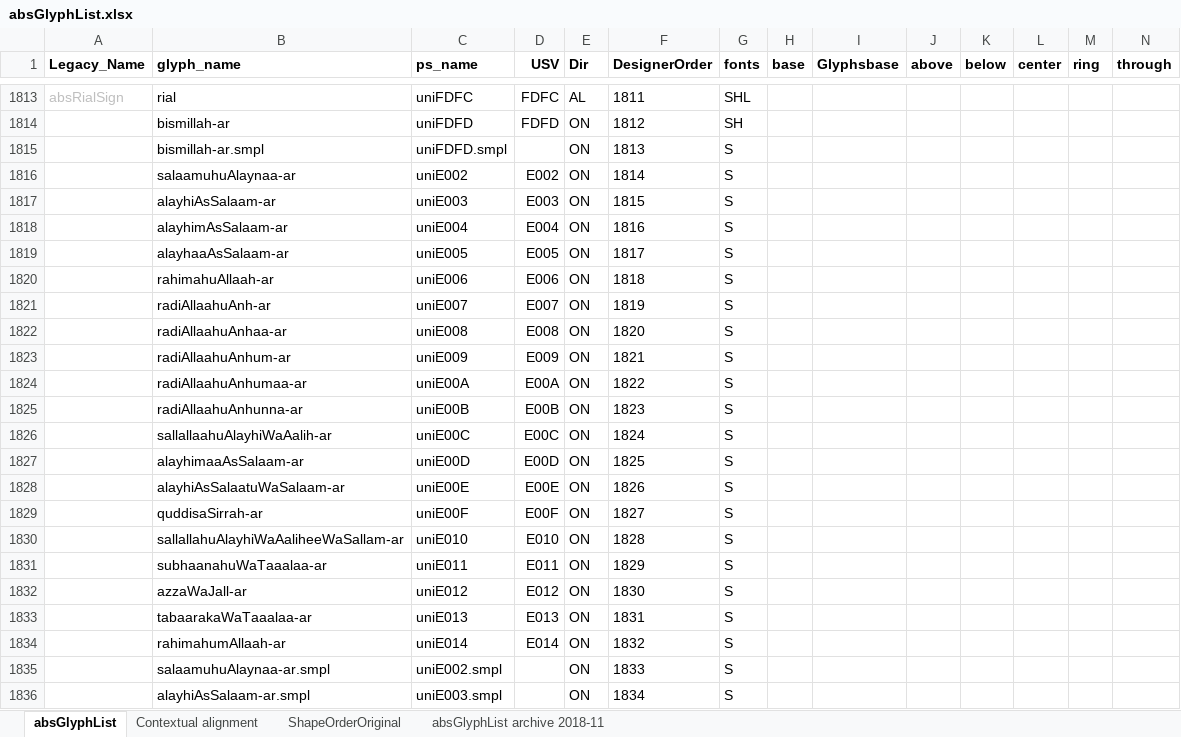
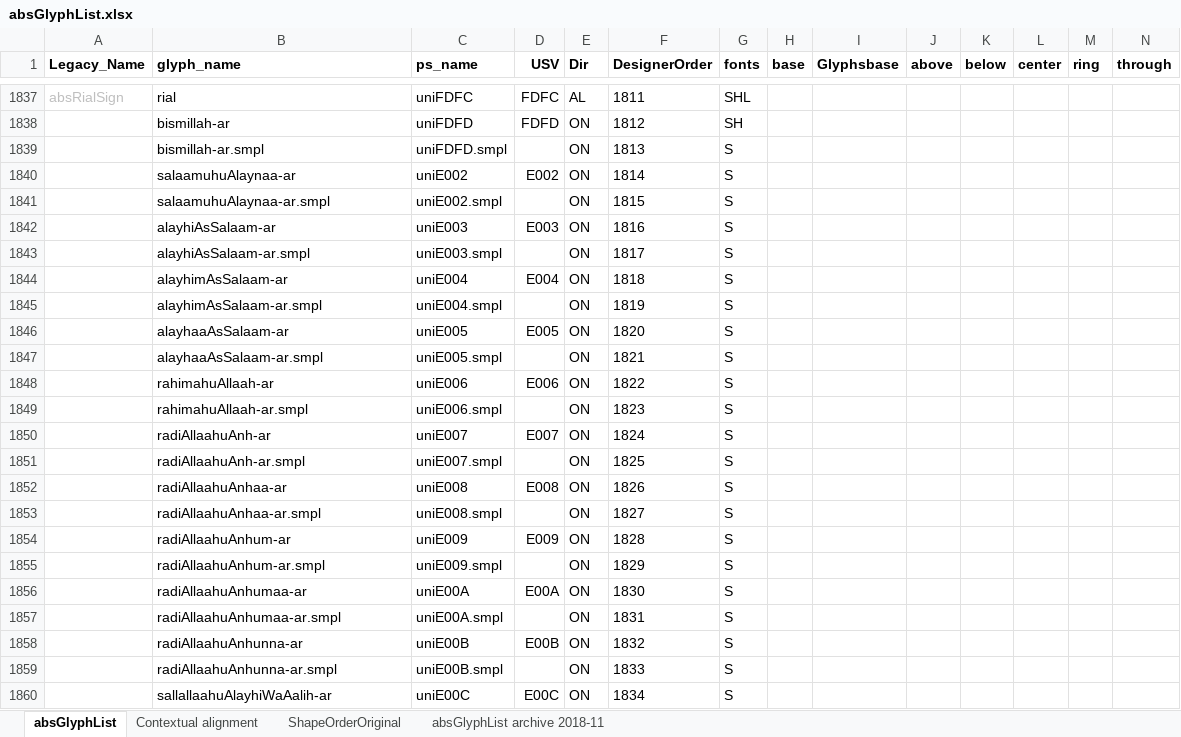
Before and after one commit to silnrsi/font-arab-tools, an Excel workbook: absGlyphList/absGlyphList.xlsx, sheet absGlyphList, drawn as a sheet; only a part is shown, gaps mark what is left out; values as stored, in another font and other column widths than the file's, no borders; charts and pictures not drawn; removed rows and columns are numbered as before the commit, all else as after; rows hold the shown columns only; the diff covers the shown part only; the diff names each change by its address in the sheet, - before the commit and + after, or states it on an @@ line.

Commit message:
[ABS-1772] Added .tnum glyphs for Tabular numbers. Reordered .smpl glyphs to be interleaved with regular ones.

```diff
--- a/absGlyphList/absGlyphList.xlsx (sheet absGlyphList)
+++ b/absGlyphList/absGlyphList.xlsx (sheet absGlyphList)
+row 1841:  | salaamuhuAlaynaa-ar.smpl | uniE002.smpl |  | ON | 1815 | S
-F1842 (DesignerOrder): 1815
+F1842 (DesignerOrder): 1816
+row 1843:  | alayhiAsSalaam-ar.smpl | uniE003.smpl |  | ON | 1817 | S
-F1844 (DesignerOrder): 1816
+F1844 (DesignerOrder): 1818
+row 1845:  | alayhimAsSalaam-ar.smpl | uniE004.smpl |  | ON | 1819 | S
-F1846 (DesignerOrder): 1817
+F1846 (DesignerOrder): 1820
+row 1847:  | alayhaaAsSalaam-ar.smpl | uniE005.smpl |  | ON | 1821 | S
-F1848 (DesignerOrder): 1818
+F1848 (DesignerOrder): 1822
+row 1849:  | rahimahuAllaah-ar.smpl | uniE006.smpl |  | ON | 1823 | S
-F1850 (DesignerOrder): 1819
+F1850 (DesignerOrder): 1824
+row 1851:  | radiAllaahuAnh-ar.smpl | uniE007.smpl |  | ON | 1825 | S
-F1852 (DesignerOrder): 1820
+F1852 (DesignerOrder): 1826
+row 1853:  | radiAllaahuAnhaa-ar.smpl | uniE008.smpl |  | ON | 1827 | S
-F1854 (DesignerOrder): 1821
+F1854 (DesignerOrder): 1828
+row 1855:  | radiAllaahuAnhum-ar.smpl | uniE009.smpl |  | ON | 1829 | S
-F1856 (DesignerOrder): 1822
+F1856 (DesignerOrder): 1830
+row 1857:  | radiAllaahuAnhumaa-ar.smpl | uniE00A.smpl |  | ON | 1831 | S
-F1858 (DesignerOrder): 1823
+F1858 (DesignerOrder): 1832
-row 1826:  | sallallaahuAlayhiWaAalih-ar | uniE00C | E00C | ON | 1824 | S
-row 1827:  | alayhimaaAsSalaam-ar | uniE00D | E00D | ON | 1825 | S
-row 1828:  | alayhiAsSalaatuWaSalaam-ar | uniE00E | E00E | ON | 1826 | S
-row 1829:  | quddisaSirrah-ar | uniE00F | E00F | ON | 1827 | S
-row 1830:  | sallallahuAlayhiWaAaliheeWaSallam-ar | uniE010 | E010 | ON | 1828 | S
-row 1831:  | subhaanahuWaTaaalaa-ar | uniE011 | E011 | ON | 1829 | S
-row 1832:  | azzaWaJall-ar | uniE012 | E012 | ON | 1830 | S
-row 1833:  | tabaarakaWaTaaalaa-ar | uniE013 | E013 | ON | 1831 | S
-row 1834:  | rahimahumAllaah-ar | uniE014 | E014 | ON | 1832 | S
-B1859 (glyph_name): salaamuhuAlaynaa-ar.smpl
+B1859 (glyph_name): radiAllaahuAnhunna-ar.smpl
-C1859 (ps_name): uniE002.smpl
+C1859 (ps_name): uniE00B.smpl
-B1860 (glyph_name): alayhiAsSalaam-ar.smpl
+B1860 (glyph_name): sallallaahuAlayhiWaAalih-ar
-C1860 (ps_name): uniE003.smpl
+C1860 (ps_name): uniE00C
-D1860 (USV): (empty)
+D1860 (USV): E00C
```
Also changed, not shown: 24 added rows and 40 edited cells elsewhere in this sheet, 1 other file.
